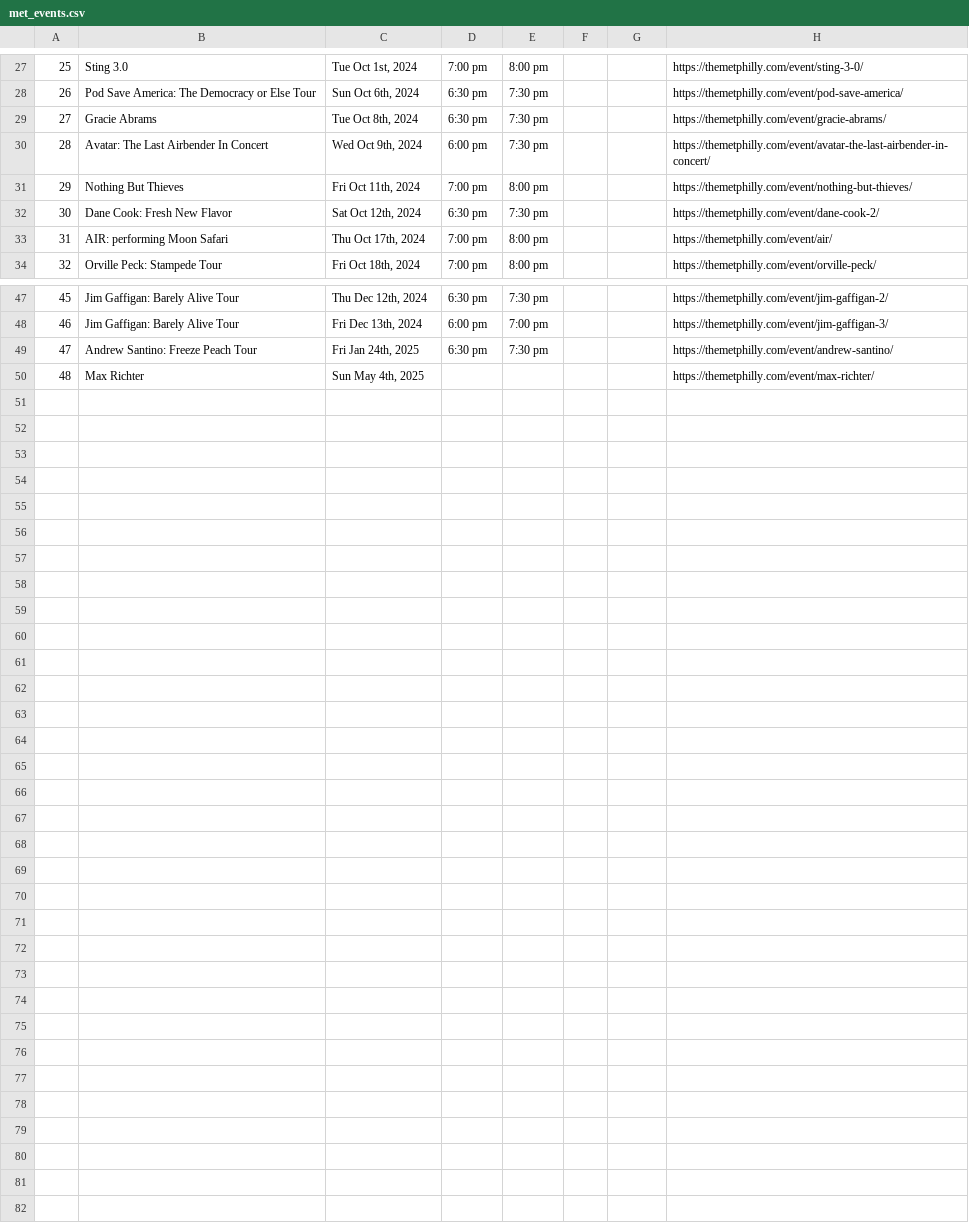
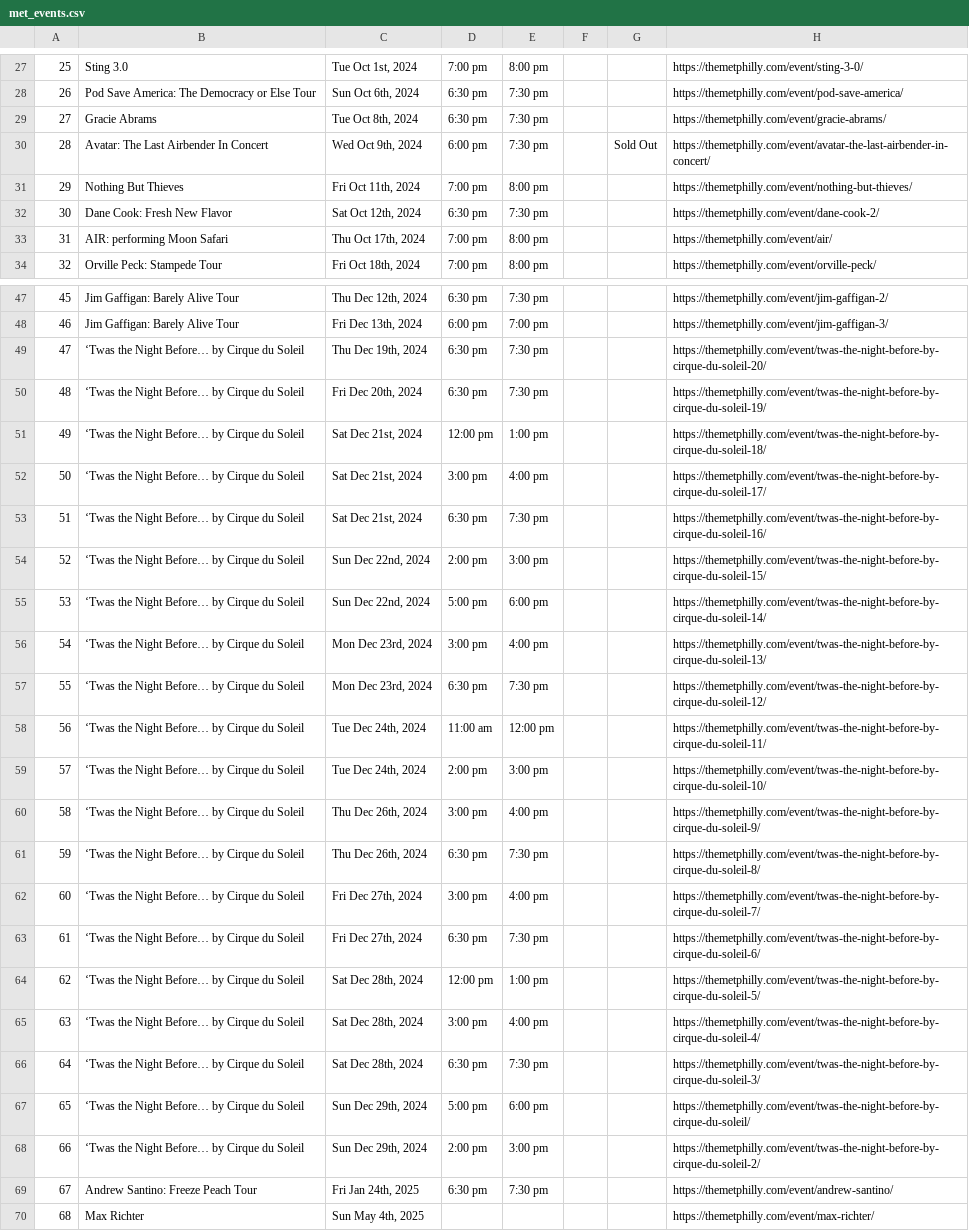
Before and after one commit to amandakreider/Concert-Calendars, a CSV file: csv/met_events.csv, drawn as a sheet; only a part is shown, gaps mark what is left out; addresses are those after the commit; the diff names each change by its address in the sheet, - before the commit and + after, or states it on an @@ line.

```diff
--- a/csv/met_events.csv
+++ b/csv/met_events.csv
-G30: (empty)
+G30: Sold Out
+row 49: 47 | ‘Twas the Night Before… by Cirque du Soleil | Thu Dec 19th, 2024 | 6:30 pm | 7:30 pm |  |  | https://themetphilly.com/event/twas-the-night-before-by-cirque-du-soleil-20/
+row 50: 48 | ‘Twas the Night Before… by Cirque du Soleil | Fri Dec 20th, 2024 | 6:30 pm | 7:30 pm |  |  | https://themetphilly.com/event/twas-the-night-before-by-cirque-du-soleil-19/
+row 51: 49 | ‘Twas the Night Before… by Cirque du Soleil | Sat Dec 21st, 2024 | 12:00 pm | 1:00 pm |  |  | https://themetphilly.com/event/twas-the-night-before-by-cirque-du-soleil-18/
+row 52: 50 | ‘Twas the Night Before… by Cirque du Soleil | Sat Dec 21st, 2024 | 3:00 pm | 4:00 pm |  |  | https://themetphilly.com/event/twas-the-night-before-by-cirque-du-soleil-17/
+row 53: 51 | ‘Twas the Night Before… by Cirque du Soleil | Sat Dec 21st, 2024 | 6:30 pm | 7:30 pm |  |  | https://themetphilly.com/event/twas-the-night-before-by-cirque-du-soleil-16/
+row 54: 52 | ‘Twas the Night Before… by Cirque du Soleil | Sun Dec 22nd, 2024 | 2:00 pm | 3:00 pm |  |  | https://themetphilly.com/event/twas-the-night-before-by-cirque-du-soleil-15/
+row 55: 53 | ‘Twas the Night Before… by Cirque du Soleil | Sun Dec 22nd, 2024 | 5:00 pm | 6:00 pm |  |  | https://themetphilly.com/event/twas-the-night-before-by-cirque-du-soleil-14/
+row 56: 54 | ‘Twas the Night Before… by Cirque du Soleil | Mon Dec 23rd, 2024 | 3:00 pm | 4:00 pm |  |  | https://themetphilly.com/event/twas-the-night-before-by-cirque-du-soleil-13/
+row 57: 55 | ‘Twas the Night Before… by Cirque du Soleil | Mon Dec 23rd, 2024 | 6:30 pm | 7:30 pm |  |  | https://themetphilly.com/event/twas-the-night-before-by-cirque-du-soleil-12/
+row 58: 56 | ‘Twas the Night Before… by Cirque du Soleil | Tue Dec 24th, 2024 | 11:00 am | 12:00 pm |  |  | https://themetphilly.com/event/twas-the-night-before-by-cirque-du-soleil-11/
+row 59: 57 | ‘Twas the Night Before… by Cirque du Soleil | Tue Dec 24th, 2024 | 2:00 pm | 3:00 pm |  |  | https://themetphilly.com/event/twas-the-night-before-by-cirque-du-soleil-10/
+row 60: 58 | ‘Twas the Night Before… by Cirque du Soleil | Thu Dec 26th, 2024 | 3:00 pm | 4:00 pm |  |  | https://themetphilly.com/event/twas-the-night-before-by-cirque-du-soleil-9/
+row 61: 59 | ‘Twas the Night Before… by Cirque du Soleil | Thu Dec 26th, 2024 | 6:30 pm | 7:30 pm |  |  | https://themetphilly.com/event/twas-the-night-before-by-cirque-du-soleil-8/
+row 62: 60 | ‘Twas the Night Before… by Cirque du Soleil | Fri Dec 27th, 2024 | 3:00 pm | 4:00 pm |  |  | https://themetphilly.com/event/twas-the-night-before-by-cirque-du-soleil-7/
+row 63: 61 | ‘Twas the Night Before… by Cirque du Soleil | Fri Dec 27th, 2024 | 6:30 pm | 7:30 pm |  |  | https://themetphilly.com/event/twas-the-night-before-by-cirque-du-soleil-6/
+row 64: 62 | ‘Twas the Night Before… by Cirque du Soleil | Sat Dec 28th, 2024 | 12:00 pm | 1:00 pm |  |  | https://themetphilly.com/event/twas-the-night-before-by-cirque-du-soleil-5/
+row 65: 63 | ‘Twas the Night Before… by Cirque du Soleil | Sat Dec 28th, 2024 | 3:00 pm | 4:00 pm |  |  | https://themetphilly.com/event/twas-the-night-before-by-cirque-du-soleil-4/
+row 66: 64 | ‘Twas the Night Before… by Cirque du Soleil | Sat Dec 28th, 2024 | 6:30 pm | 7:30 pm |  |  | https://themetphilly.com/event/twas-the-night-before-by-cirque-du-soleil-3/
+row 67: 65 | ‘Twas the Night Before… by Cirque du Soleil | Sun Dec 29th, 2024 | 5:00 pm | 6:00 pm |  |  | https://themetphilly.com/event/twas-the-night-before-by-cirque-du-soleil/
+row 68: 66 | ‘Twas the Night Before… by Cirque du Soleil | Sun Dec 29th, 2024 | 2:00 pm | 3:00 pm |  |  | https://themetphilly.com/event/twas-the-night-before-by-cirque-du-soleil-2/
@@ column A renumbered from row 69 down @@
```
Also changed, not shown: 1 other file.
